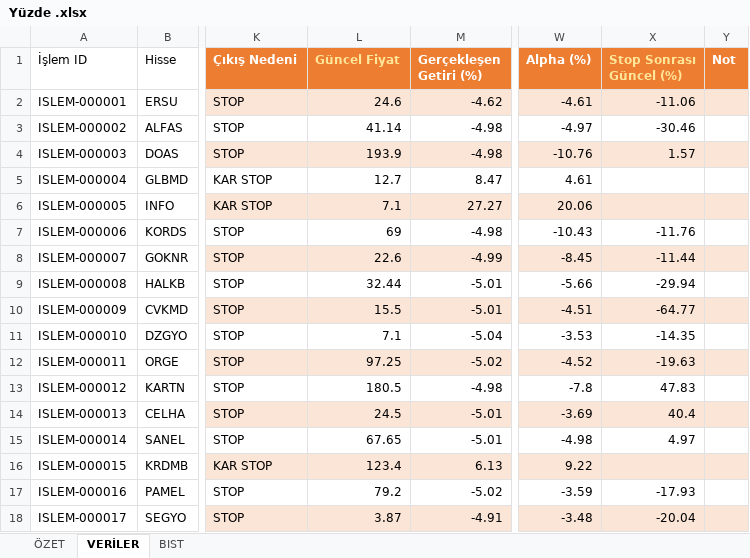
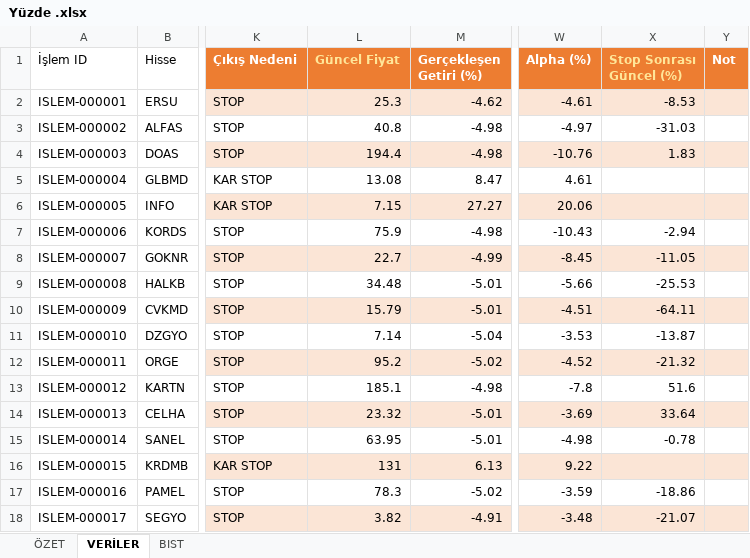
Before and after one commit to erensvncc9523-droid/analiz_daily, an Excel workbook: Yüzde .xlsx, sheet VERİLER, drawn as a sheet; only a part is shown, gaps mark what is left out; values as stored, in another font and other column widths than the file's, no borders; table styles not drawn; the diff covers the shown part only; the diff names each change by its address in the sheet, - before the commit and + after, or states it on an @@ line.

```diff
--- a/Yüzde .xlsx (sheet VERİLER)
+++ b/Yüzde .xlsx (sheet VERİLER)
-L2 (Güncel Fiyat): 24.6
+L2 (Güncel Fiyat): 25.3
-X2 (Stop Sonrası Güncel (%)): -11.06
+X2 (Stop Sonrası Güncel (%)): -8.53
-L3 (Güncel Fiyat): 41.14
+L3 (Güncel Fiyat): 40.8
-X3 (Stop Sonrası Güncel (%)): -30.46
+X3 (Stop Sonrası Güncel (%)): -31.03
-L4 (Güncel Fiyat): 193.9
+L4 (Güncel Fiyat): 194.4
-X4 (Stop Sonrası Güncel (%)): 1.57
+X4 (Stop Sonrası Güncel (%)): 1.83
-L5 (Güncel Fiyat): 12.7
+L5 (Güncel Fiyat): 13.08
-L6 (Güncel Fiyat): 7.1
+L6 (Güncel Fiyat): 7.15
-L7 (Güncel Fiyat): 69
+L7 (Güncel Fiyat): 75.9
-X7 (Stop Sonrası Güncel (%)): -11.76
+X7 (Stop Sonrası Güncel (%)): -2.94
-L8 (Güncel Fiyat): 22.6
+L8 (Güncel Fiyat): 22.7
-X8 (Stop Sonrası Güncel (%)): -11.44
+X8 (Stop Sonrası Güncel (%)): -11.05
-L9 (Güncel Fiyat): 32.44
+L9 (Güncel Fiyat): 34.48
-X9 (Stop Sonrası Güncel (%)): -29.94
+X9 (Stop Sonrası Güncel (%)): -25.53
-L10 (Güncel Fiyat): 15.5
+L10 (Güncel Fiyat): 15.79
-X10 (Stop Sonrası Güncel (%)): -64.77
+X10 (Stop Sonrası Güncel (%)): -64.11
-L11 (Güncel Fiyat): 7.1
+L11 (Güncel Fiyat): 7.14
-X11 (Stop Sonrası Güncel (%)): -14.35
+X11 (Stop Sonrası Güncel (%)): -13.87
-L12 (Güncel Fiyat): 97.25
+L12 (Güncel Fiyat): 95.2
-X12 (Stop Sonrası Güncel (%)): -19.63
+X12 (Stop Sonrası Güncel (%)): -21.32
-L13 (Güncel Fiyat): 180.5
+L13 (Güncel Fiyat): 185.1
-X13 (Stop Sonrası Güncel (%)): 47.83
+X13 (Stop Sonrası Güncel (%)): 51.6
-L14 (Güncel Fiyat): 24.5
+L14 (Güncel Fiyat): 23.32
-X14 (Stop Sonrası Güncel (%)): 40.4
+X14 (Stop Sonrası Güncel (%)): 33.64
-L15 (Güncel Fiyat): 67.65
+L15 (Güncel Fiyat): 63.95
-X15 (Stop Sonrası Güncel (%)): 4.97
+X15 (Stop Sonrası Güncel (%)): -0.78
-L16 (Güncel Fiyat): 123.4
+L16 (Güncel Fiyat): 131
-L17 (Güncel Fiyat): 79.2
+L17 (Güncel Fiyat): 78.3
-X17 (Stop Sonrası Güncel (%)): -17.93
+X17 (Stop Sonrası Güncel (%)): -18.86
-L18 (Güncel Fiyat): 3.87
+L18 (Güncel Fiyat): 3.82
-X18 (Stop Sonrası Güncel (%)): -20.04
+X18 (Stop Sonrası Güncel (%)): -21.07
```
Also changed, not shown: 2 added rows and 141 edited cells elsewhere in this sheet, sheet ÖZET.
